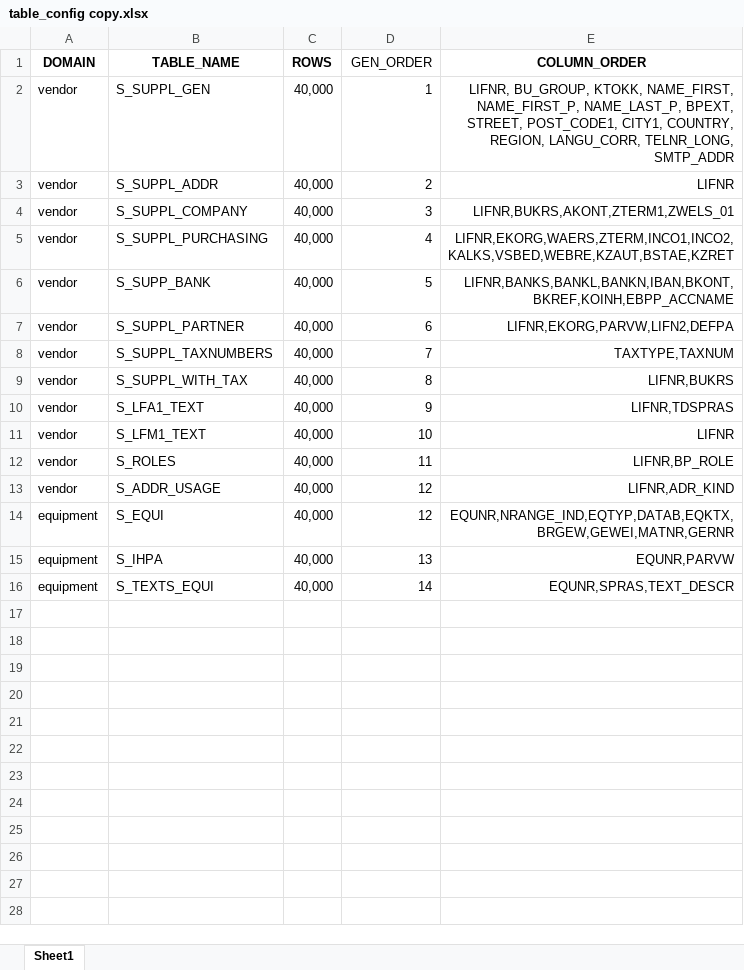
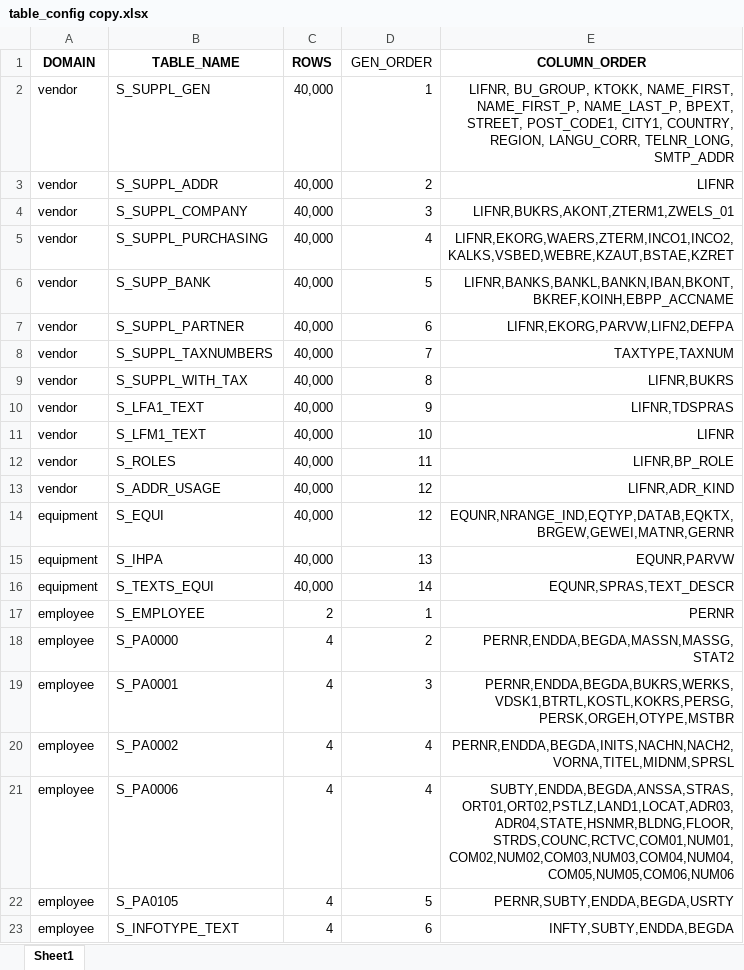
Before and after one commit to carlohakkoda1/synthetic-data-generator, an Excel workbook: config/table_config copy.xlsx, sheet Sheet1, drawn as a sheet; values as stored, in another font and other column widths than the file's, no borders; the diff names each change by its address in the sheet, - before the commit and + after, or states it on an @@ line.

Commit message:
Employee Data Full Logic

```diff
--- a/config/table_config copy.xlsx (sheet Sheet1)
+++ b/config/table_config copy.xlsx (sheet Sheet1)
+row 17: employee | S_EMPLOYEE | 2 | 1 | PERNR
+row 18: employee | S_PA0000 | 4 | 2 | PERNR,ENDDA,BEGDA,MASSN,MASSG,STAT2
+row 19: employee | S_PA0001 | 4 | 3 | PERNR,ENDDA,BEGDA,BUKRS,WERKS,VDSK1,BTRTL,KOSTL,KOKRS,PERSG,PERSK,ORGEH,OTYPE,MSTBR
+row 20: employee | S_PA0002 | 4 | 4 | PERNR,ENDDA,BEGDA,INITS,NACHN,NACH2,VORNA,TITEL,MIDNM,SPRSL
+row 21: employee | S_PA0006 | 4 | 4 | SUBTY,ENDDA,BEGDA,ANSSA,STRAS,ORT01,ORT02,PSTLZ,LAND1,LOCAT,ADR03,ADR04,STATE,HSNMR,BLDNG,FLOOR,STRDS,COUNC,RCTVC,COM01,NUM01,COM02,NUM02,COM03,NUM03,COM04,NUM04,COM05,NUM05,COM06,NUM06
+row 22: employee | S_PA0105 | 4 | 5 | PERNR,SUBTY,ENDDA,BEGDA,USRTY
+row 23: employee | S_INFOTYPE_TEXT | 4 | 6 | INFTY,SUBTY,ENDDA,BEGDA
```
Also changed, not shown: config/table_config.xlsx, definitions/employee.xlsx, 4 other files.
